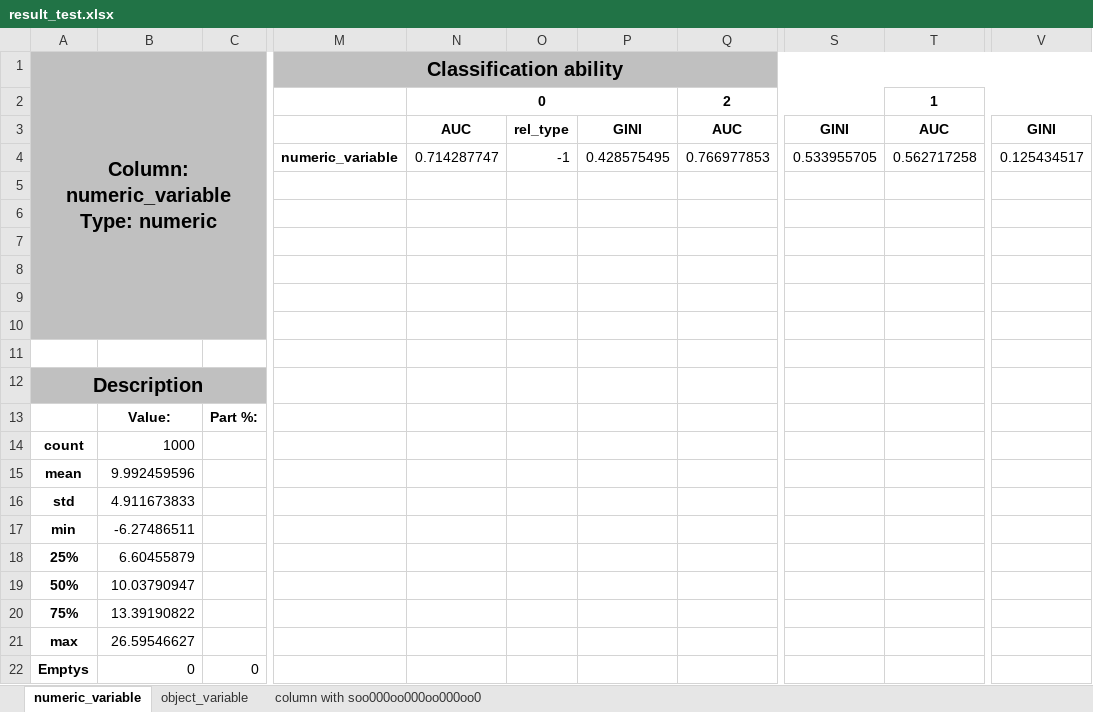
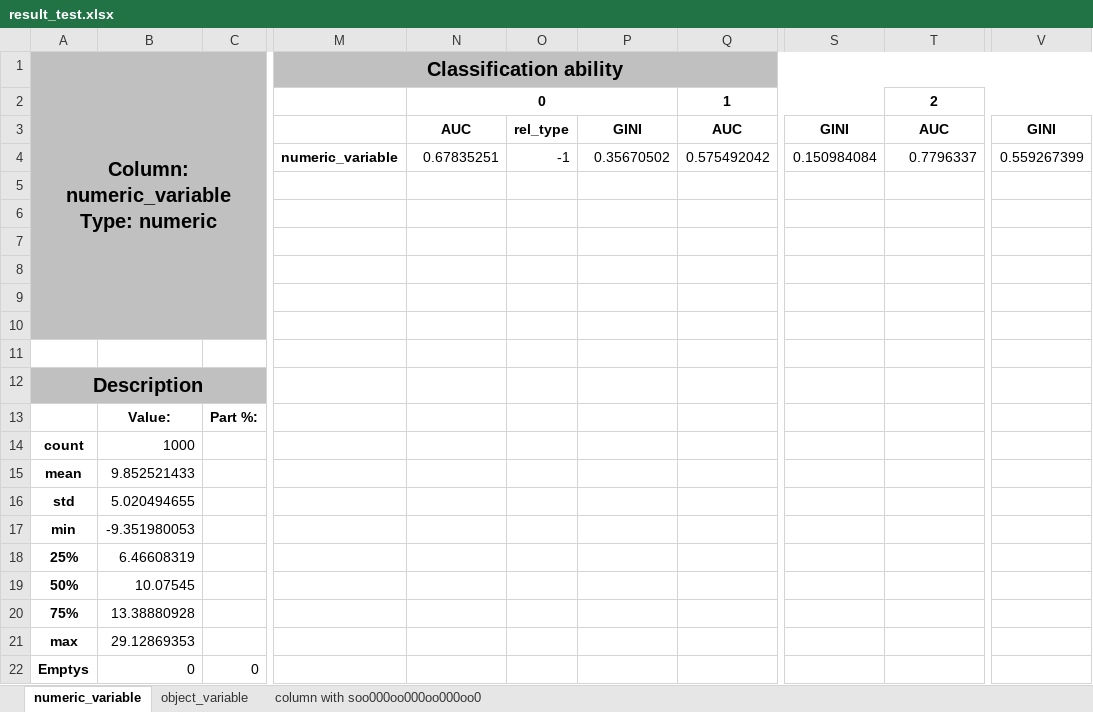
Before and after one commit to Dranikf/classification_power_predictor, an Excel workbook: test_result/result_test.xlsx, sheet numeric_variable, drawn as a sheet; only a part is shown, gaps mark what is left out; values as stored, in another font and other column widths than the file's, no borders; the diff names each change by its address in the sheet, - before the commit and + after, or states it on an @@ line.

```diff
--- a/test_result/result_test.xlsx (sheet numeric_variable)
+++ b/test_result/result_test.xlsx (sheet numeric_variable)
-Q2: 2
+Q2: 1
-T2: 1
+T2: 2
-N4: 0.714287747
+N4: 0.67835251
-P4: 0.428575495
+P4: 0.35670502
-Q4: 0.766977853
+Q4: 0.575492042
-S4: 0.533955705
+S4: 0.150984084
-T4: 0.562717258
+T4: 0.7796337
-V4: 0.125434517
+V4: 0.559267399
-B15: 9.992459596
+B15: 9.852521433
-B16: 4.911673833
+B16: 5.020494655
-B17: -6.27486511
+B17: -9.351980053
-B18: 6.60455879
+B18: 6.46608319
-B19: 10.03790947
+B19: 10.07545
-B20: 13.39190822
+B20: 13.38880928
-B21: 26.59546627
+B21: 29.12869353
```
Also changed, not shown: sheet object_variable, sheet column with soo000oo000oo000oo0, test_result/double_header_saver.xlsx, test_result/sheet_creation.xlsx, 3 other files.
